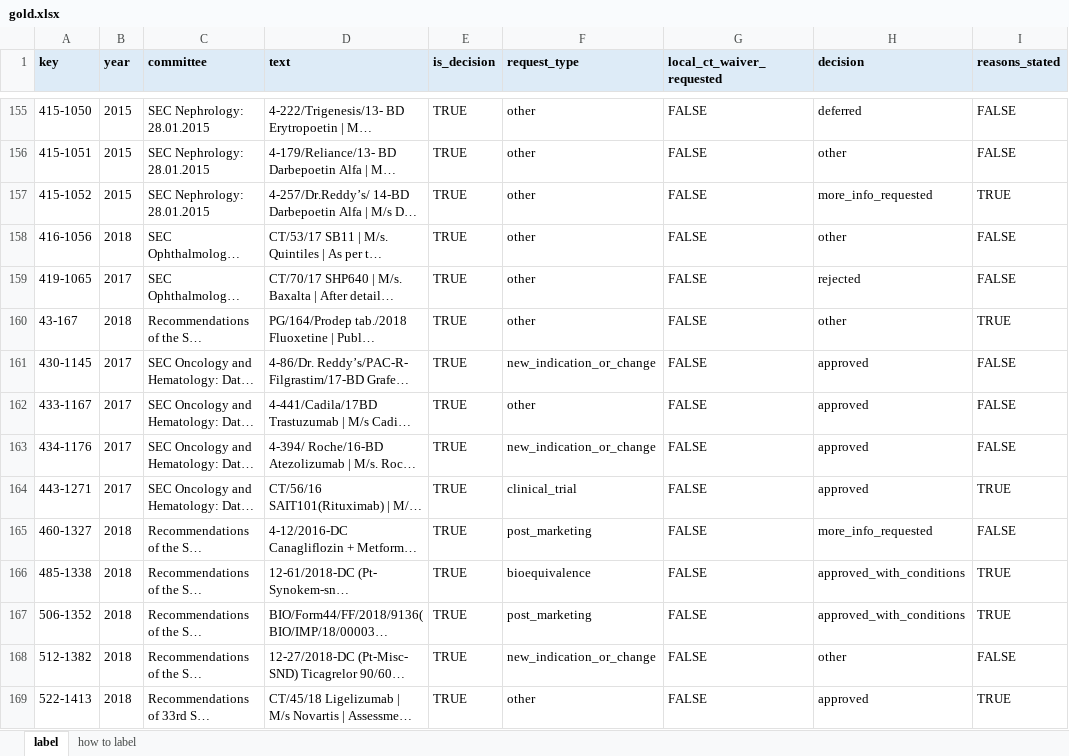
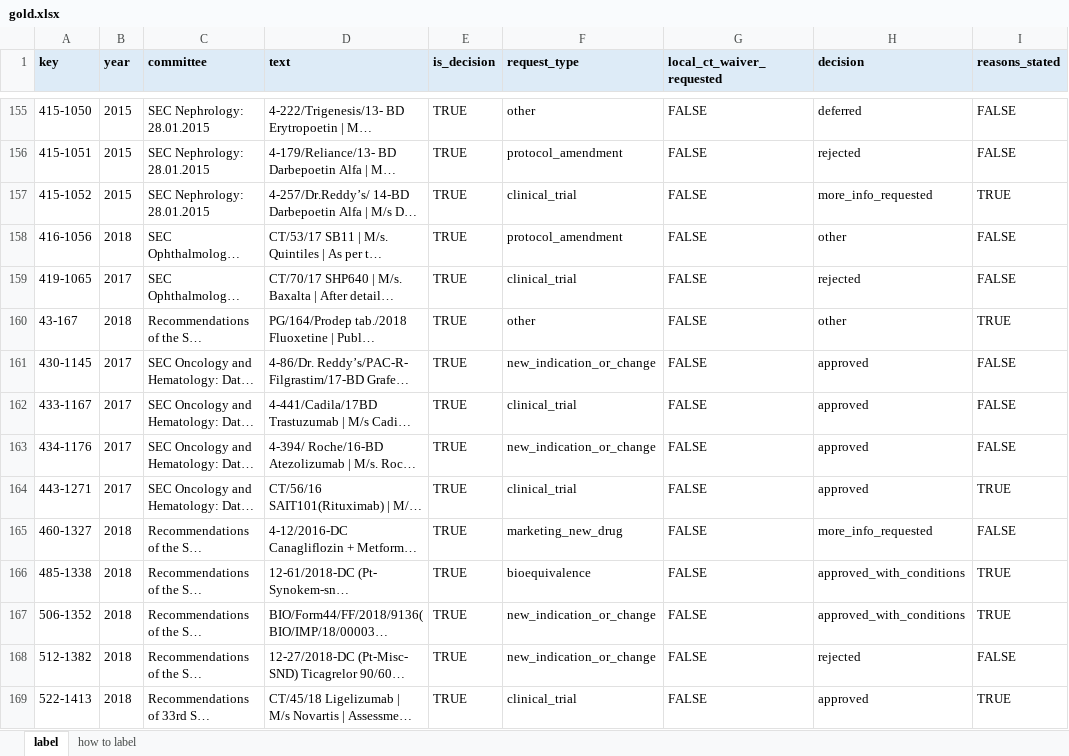
Before and after one commit to Arrav-SP/RegWatch, an Excel workbook: labels/gold.xlsx, sheet label, drawn as a sheet; only a part is shown, gaps mark what is left out; long unchanged cells end in …; values as stored, in another font and other column widths than the file's, no borders; the diff covers the shown part only; the diff names each change by its address in the sheet, - before the commit and + after, or states it on an @@ line.

Commit message:
Gold v2: relabel under revised guide (rules R1-R4), log every change, keep v1

```diff
--- a/labels/gold.xlsx (sheet label)
+++ b/labels/gold.xlsx (sheet label)
-F156 (request_type): other
+F156 (request_type): protocol_amendment
-H156 (decision): other
+H156 (decision): rejected
-F157 (request_type): other
+F157 (request_type): clinical_trial
-F158 (request_type): other
+F158 (request_type): protocol_amendment
-F159 (request_type): other
+F159 (request_type): clinical_trial
-F162 (request_type): other
+F162 (request_type): clinical_trial
-F165 (request_type): post_marketing
+F165 (request_type): marketing_new_drug
-F167 (request_type): post_marketing
+F167 (request_type): new_indication_or_change
-H168 (decision): other
+H168 (decision): rejected
-F169 (request_type): other
+F169 (request_type): clinical_trial
```
Also changed, not shown: 72 edited cells elsewhere in this sheet, 3 other files.
